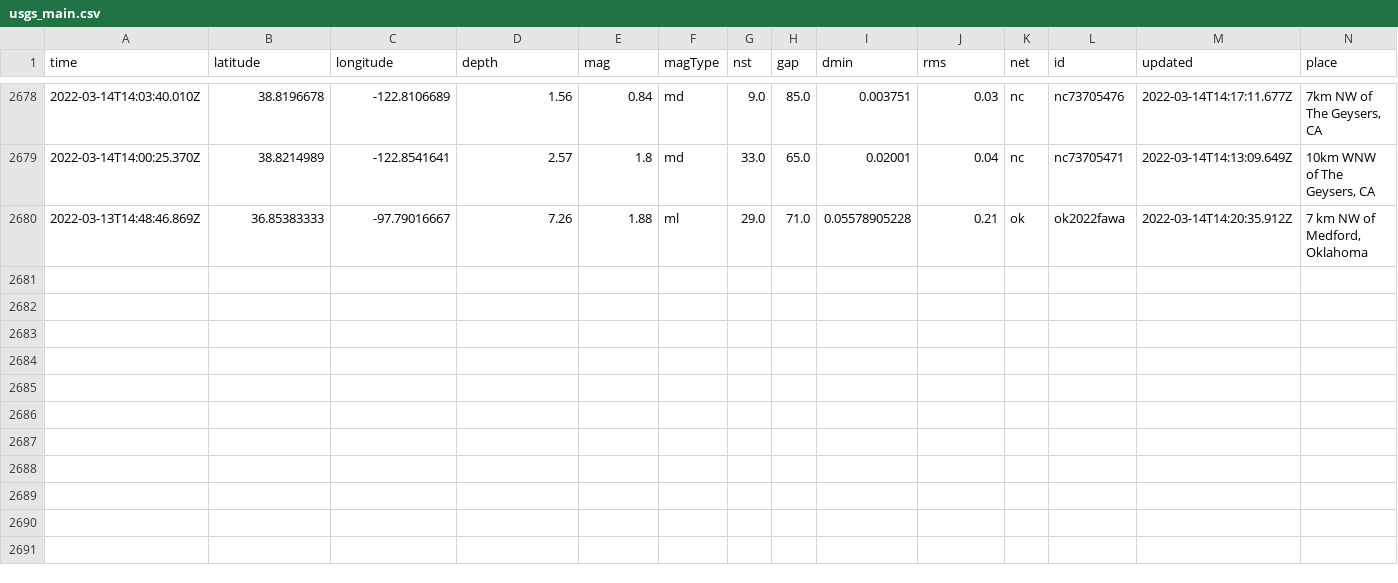
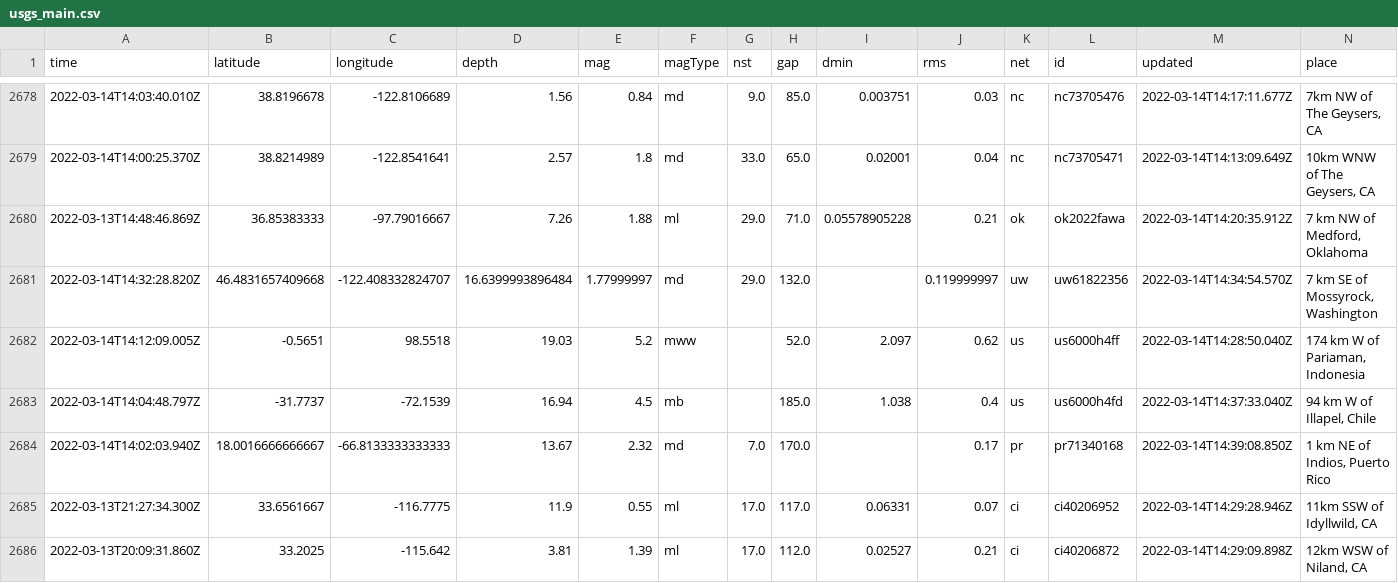
Before and after one commit to lambrechts/nicar2022-github-actions, a CSV file: usgs_main.csv, drawn as a sheet; only a part is shown, gaps mark what is left out; rows hold the shown columns only; the diff names each change by its address in the sheet, - before the commit and + after, or states it on an @@ line.

```diff
--- a/usgs_main.csv
+++ b/usgs_main.csv
+row 2681: 2022-03-14T14:32:28.820Z | 46.4831657409668 | -122.408332824707 | 16.6399993896484 | 1.77999997 | md | 29.0 | 132.0 |  | 0.119999997 | uw | uw61822356 | 2022-03-14T14:34:54.570Z | 7 km SE of Mossyrock, Washington
+row 2682: 2022-03-14T14:12:09.005Z | -0.5651 | 98.5518 | 19.03 | 5.2 | mww |  | 52.0 | 2.097 | 0.62 | us | us6000h4ff | 2022-03-14T14:28:50.040Z | 174 km W of Pariaman, Indonesia
+row 2683: 2022-03-14T14:04:48.797Z | -31.7737 | -72.1539 | 16.94 | 4.5 | mb |  | 185.0 | 1.038 | 0.4 | us | us6000h4fd | 2022-03-14T14:37:33.040Z | 94 km W of Illapel, Chile
+row 2684: 2022-03-14T14:02:03.940Z | 18.0016666666667 | -66.8133333333333 | 13.67 | 2.32 | md | 7.0 | 170.0 |  | 0.17 | pr | pr71340168 | 2022-03-14T14:39:08.850Z | 1 km NE of Indios, Puerto Rico
+row 2685: 2022-03-13T21:27:34.300Z | 33.6561667 | -116.7775 | 11.9 | 0.55 | ml | 17.0 | 117.0 | 0.06331 | 0.07 | ci | ci40206952 | 2022-03-14T14:29:28.946Z | 11km SSW of Idyllwild, CA
+row 2686: 2022-03-13T20:09:31.860Z | 33.2025 | -115.642 | 3.81 | 1.39 | ml | 17.0 | 112.0 | 0.02527 | 0.21 | ci | ci40206872 | 2022-03-14T14:29:09.898Z | 12km WSW of Niland, CA
```
Also changed, not shown: usgs_current.csv.
